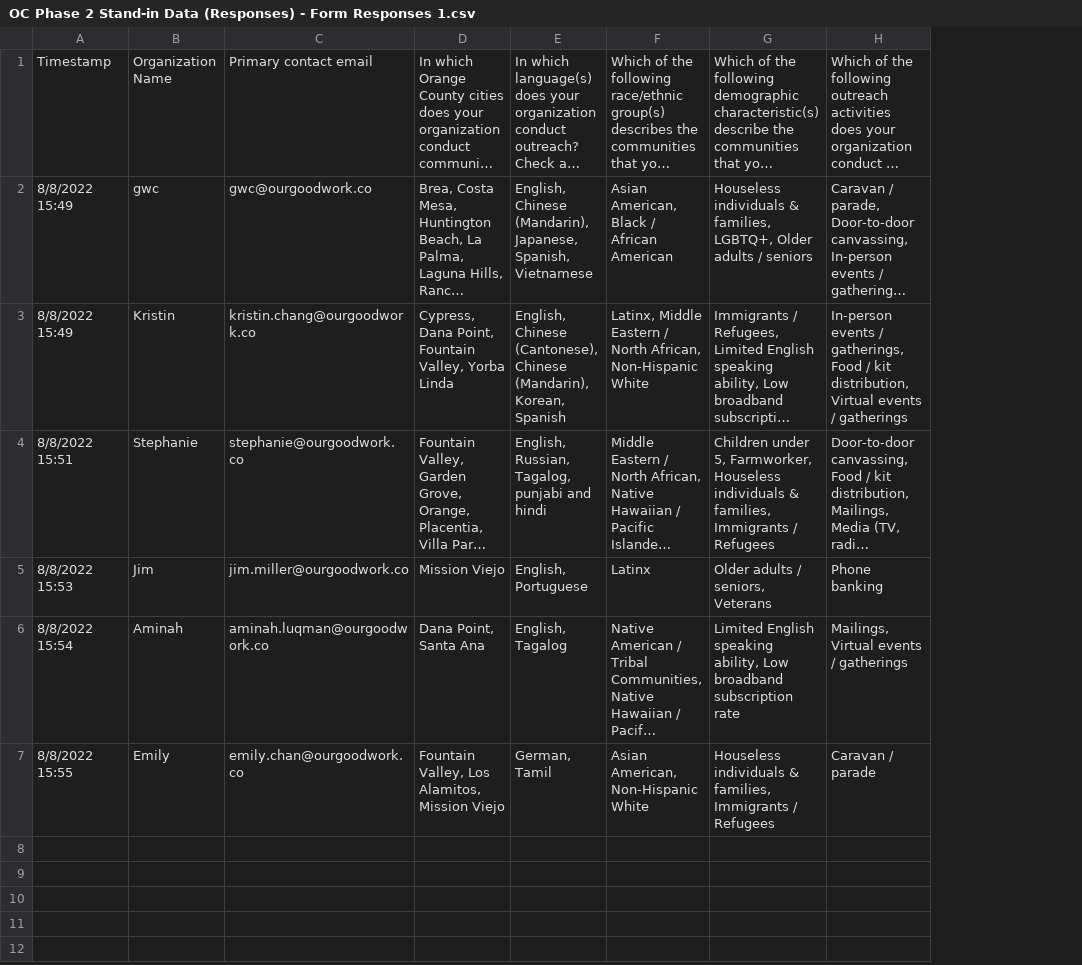
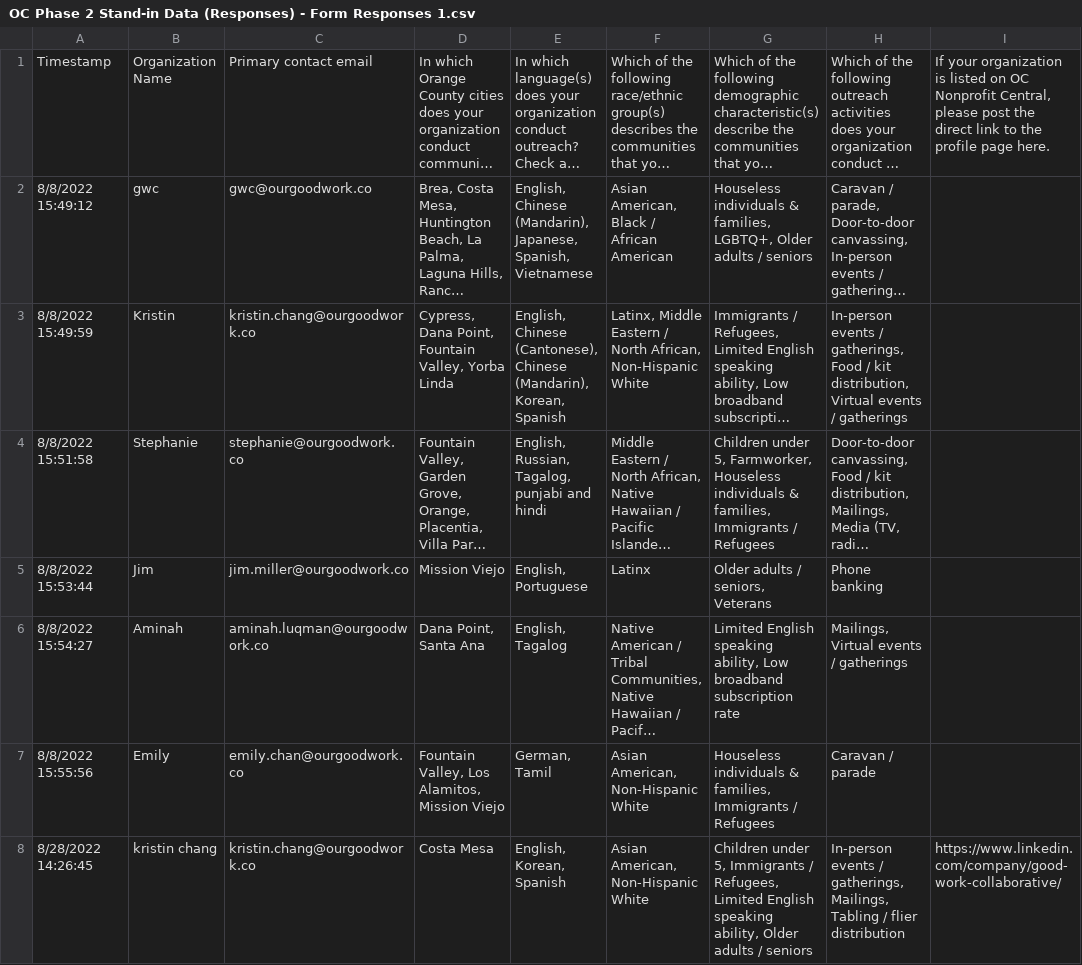
Before and after one commit to GoodWorkCollaborative/OCCensusNetwork_v2, a CSV file: data/OC Phase 2 Stand-in Data (Responses) - Form Responses 1.csv, drawn as a sheet; long unchanged cells end in …; removed rows and columns are numbered as before the commit, all else as after; the diff names each change by its address in the sheet, - before the commit and + after, or states it on an @@ line.

Commit message:
table, text, and layout edits
- updated lists and moved them to the bottom
- added new row to table

```diff
--- a/data/OC Phase 2 Stand-in Data (Responses) - Form Responses 1.csv
+++ b/data/OC Phase 2 Stand-in Data (Responses) - Form Responses 1.csv
-column A, rows 1-7: Timestamp | 8/8/2022 15:49 | 8/8/2022 15:49 | 8/8/2022 15:51 | 8/8/2022 15:53 | 8/8/2022 15:54 | 8/8/2022 15:55
+column A, rows 1-7: Timestamp | 8/8/2022 15:49:12 | 8/8/2022 15:49:59 | 8/8/2022 15:51:58 | 8/8/2022 15:53:44 | 8/8/2022 15:54:27 | 8/8/2022 15:55:56
+column I, row 1: If your organization is listed on OC Nonprofit Central, please post the direct link to the profile page here.
+row 8: 8/28/2022 14:26:45 | kristin chang | kristin.chang@ourgoodwork.co | Costa Mesa | English, Korean, Spanish | Asian American, Non-Hispanic White | Children under 5, Immigrants / Refugees, Limited English speaking ability, Older adults / seniors | In-person events / gatherings, Mailings, Tabling / flier distribution | https://www.linkedin.com/company/good-work-collaborative/
```
Also changed, not shown: 8 other files.
